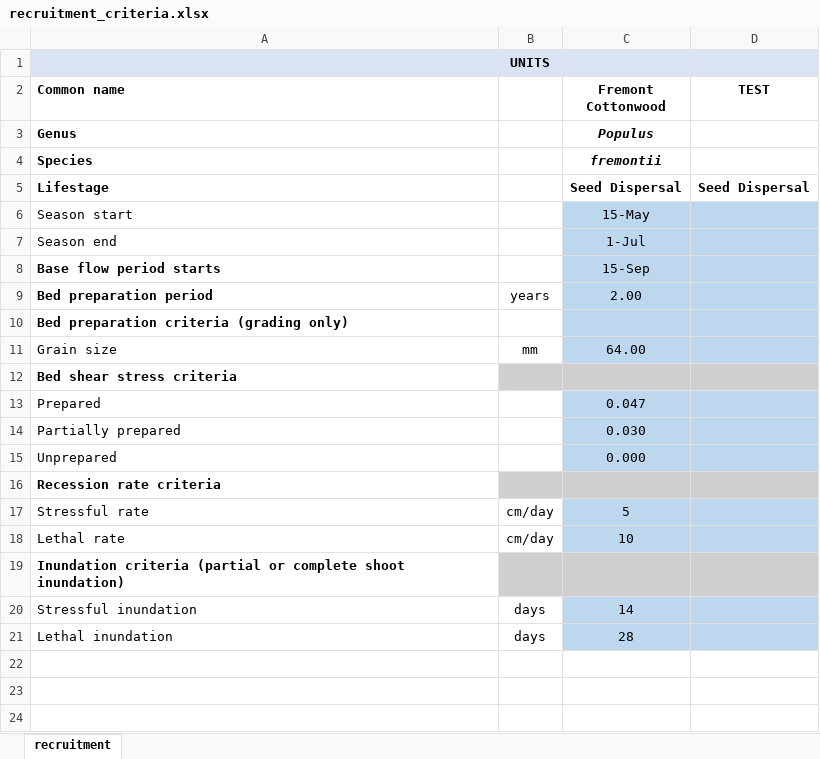
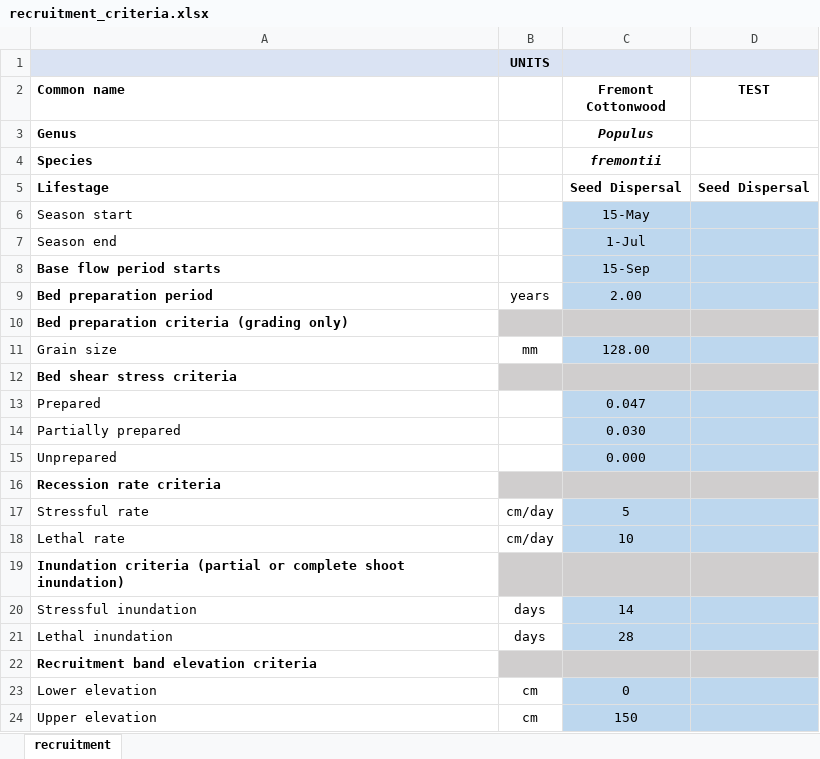
Before and after one commit to RiverArchitect/program, an Excel workbook: RiparianRecruitment/.templates/recruitment_criteria.xlsx, sheet recruitment, drawn as a sheet; values as stored, in another font and other column widths than the file's, no borders; the diff names each change by its address in the sheet, - before the commit and + after, or states it on an @@ line.

Commit message:
Recruitment band, crop area, and sb_ras correction
- Added recruitment band criteria (lower and upper elevation) to
cRecruitmentCriteria.py and recruitment_criteria.xlsx
- Initialized recruitment band array and raster and converted
criteria from centimeters to feet.
- Added method for creating a recruitment band raster, which is
an integer raster used to create the final crop raster.
- Replaced self.crop_ras_sd_wetted_areas() to
self.get_sd_rb_crop_area() to create crop area raster and numpy
array.
- Crop area generation now includes cropping analysis area to a
recruitment band, if criteria is provided in criteria worksheet.
- Added numpy array or raster cropping to each survival/prep raster.
Total area of each raster (bed prep, recession rate, inundation
survival, scour/burial survival, recruitment potential) will be equal
to the crop area raster.
- Corrected  scour burial raster creation to apply a value of 1
to all cells within the crop area where the bed is not fully
disturbed or partially disturbed.
- Added recruitment band elevation criteria to be written to the
saved info text file.

```diff
--- a/RiparianRecruitment/.templates/recruitment_criteria.xlsx (sheet recruitment)
+++ b/RiparianRecruitment/.templates/recruitment_criteria.xlsx (sheet recruitment)
-B10 fill: none
+B10 fill: #D0CECE
-C10:D10 fill: #BDD7EE
+C10:D10 fill: #D0CECE
-C11 (Fremont Cottonwood): 64.00
+C11 (Fremont Cottonwood): 128.00
+row 22: Recruitment band elevation criteria
+row 23: Lower elevation | cm | 0
+row 24: Upper elevation | cm | 150
```
Also changed, not shown: 2 other files.
